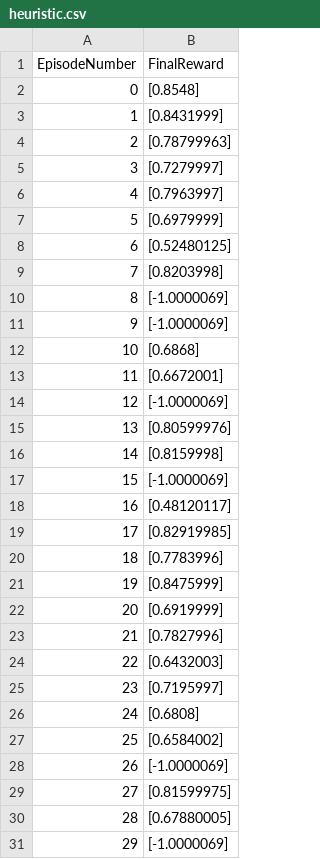
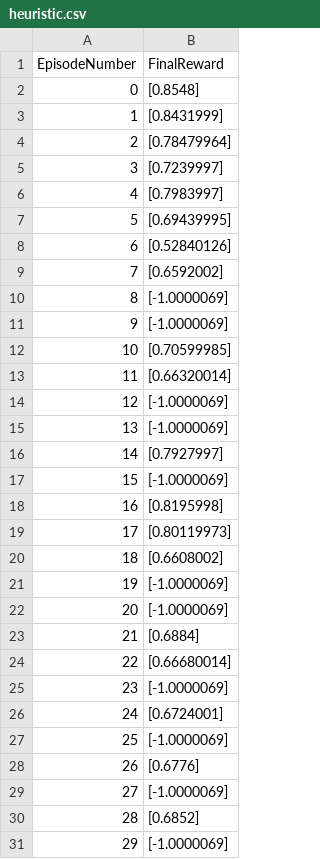
Before and after one commit to Kinds-of-Intelligence-CFI/aai3-paper-experiments, a CSV file: random_heuristic_agents/results/operantChamberTask/heuristic.csv, drawn as a sheet; only a part is shown; the diff covers the shown part only.

Commit message:
Rerun random and heuristic experiments on foraging, operant chamber, and what where when

```diff
--- a/random_heuristic_agents/results/operantChamberTask/heuristic.csv
+++ b/random_heuristic_agents/results/operantChamberTask/heuristic.csv
@@ -3,29 +3,29 @@ EpisodeNumber,FinalReward
 1,[0.8431999]
-2,[0.78799963]
-3,[0.7279997]
-4,[0.7963997]
-5,[0.6979999]
-6,[0.52480125]
-7,[0.8203998]
+2,[0.78479964]
+3,[0.7239997]
+4,[0.7983997]
+5,[0.69439995]
+6,[0.52840126]
+7,[0.6592002]
 8,[-1.0000069]
 9,[-1.0000069]
-10,[0.6868]
-11,[0.6672001]
+10,[0.70599985]
+11,[0.66320014]
 12,[-1.0000069]
-13,[0.80599976]
-14,[0.8159998]
+13,[-1.0000069]
+14,[0.7927997]
 15,[-1.0000069]
-16,[0.48120117]
-17,[0.82919985]
-18,[0.7783996]
-19,[0.8475999]
-20,[0.6919999]
-21,[0.7827996]
-22,[0.6432003]
-23,[0.7195997]
-24,[0.6808]
-25,[0.6584002]
-26,[-1.0000069]
-27,[0.81599975]
-28,[0.67880005]
+16,[0.8195998]
+17,[0.80119973]
+18,[0.6608002]
+19,[-1.0000069]
+20,[-1.0000069]
+21,[0.6884]
+22,[0.66680014]
+23,[-1.0000069]
+24,[0.6724001]
+25,[-1.0000069]
+26,[0.6776]
+27,[-1.0000069]
+28,[0.6852]
 29,[-1.0000069]
```
Also changed, not shown: 64 edited cells elsewhere in this file, random_heuristic_agents/results/foragingTask/heuristic.csv, random_heuristic_agents/results/foragingTask/random.csv, 6 other files.
